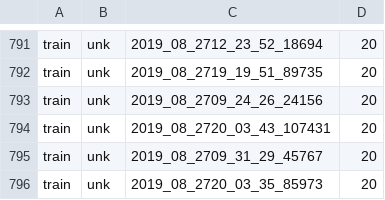
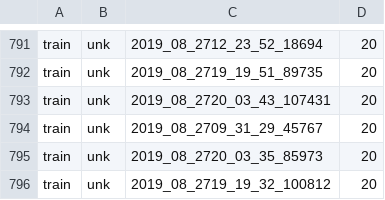
Before and after one commit to Billal-B/replay-detector, a CSV file: training/data/data_file.csv, drawn as a sheet; only a part is shown, gaps mark what is left out; the shorter side is filled out with more unchanged rows; the diff names each change by its address in the sheet, - before the commit and + after, or states it on an @@ line.

```diff
--- a/training/data/data_file.csv
+++ b/training/data/data_file.csv
-row 793: train | unk | 2019_08_2709_24_26_24156 | 20
```
Also changed, not shown: 5 other files.
